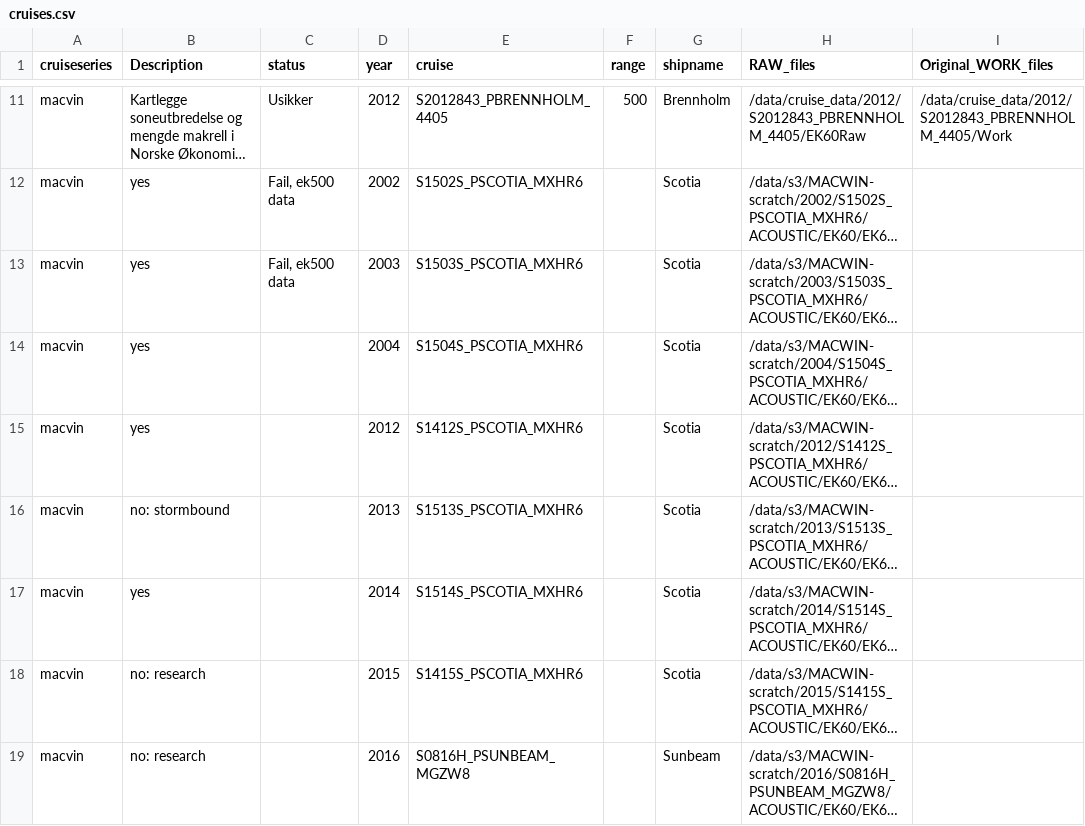
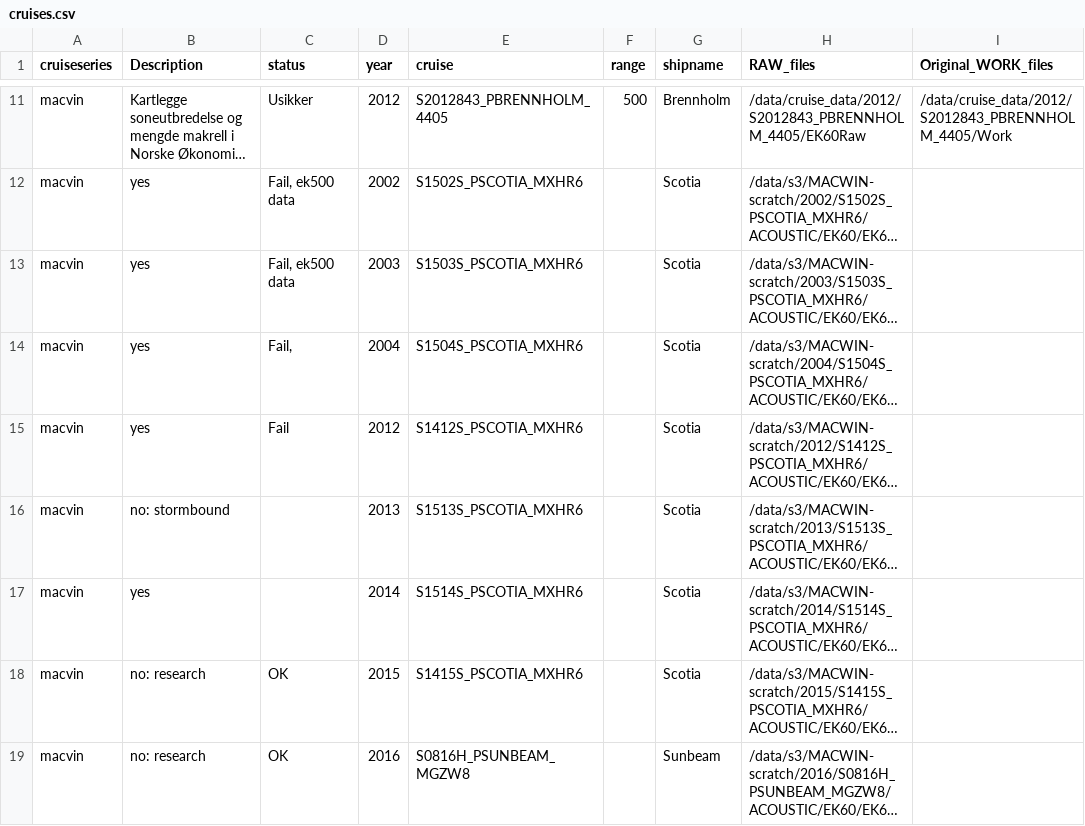
Before and after one commit to nilsolav/MACVIN, a CSV file: cruises.csv, drawn as a sheet; only a part is shown, gaps mark what is left out; long unchanged cells end in …; the diff names each change by its address in the sheet, - before the commit and + after, or states it on an @@ line.

```diff
--- a/cruises.csv
+++ b/cruises.csv
-C14 (status): (empty)
+C14 (status): Fail,
-C15 (status): (empty)
+C15 (status): Fail
-C18:C19 (status): (empty)
+C18:C19 (status): OK
```
Also changed, not shown: 8 other files.
